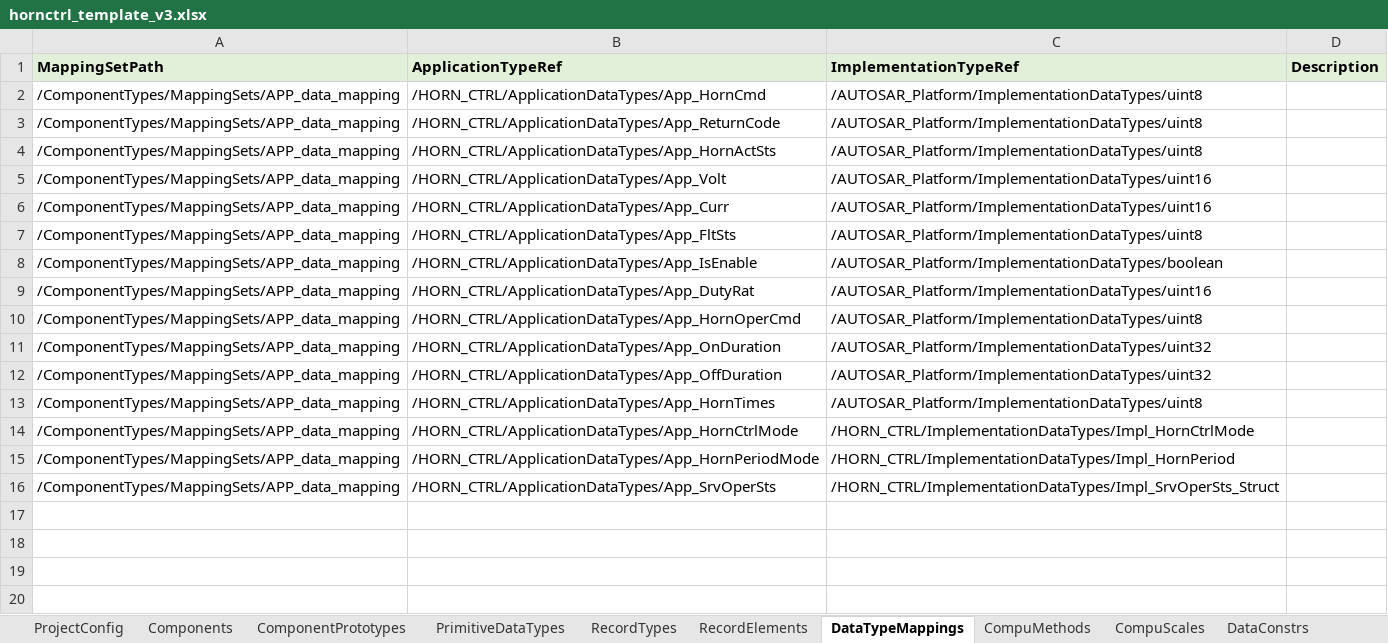
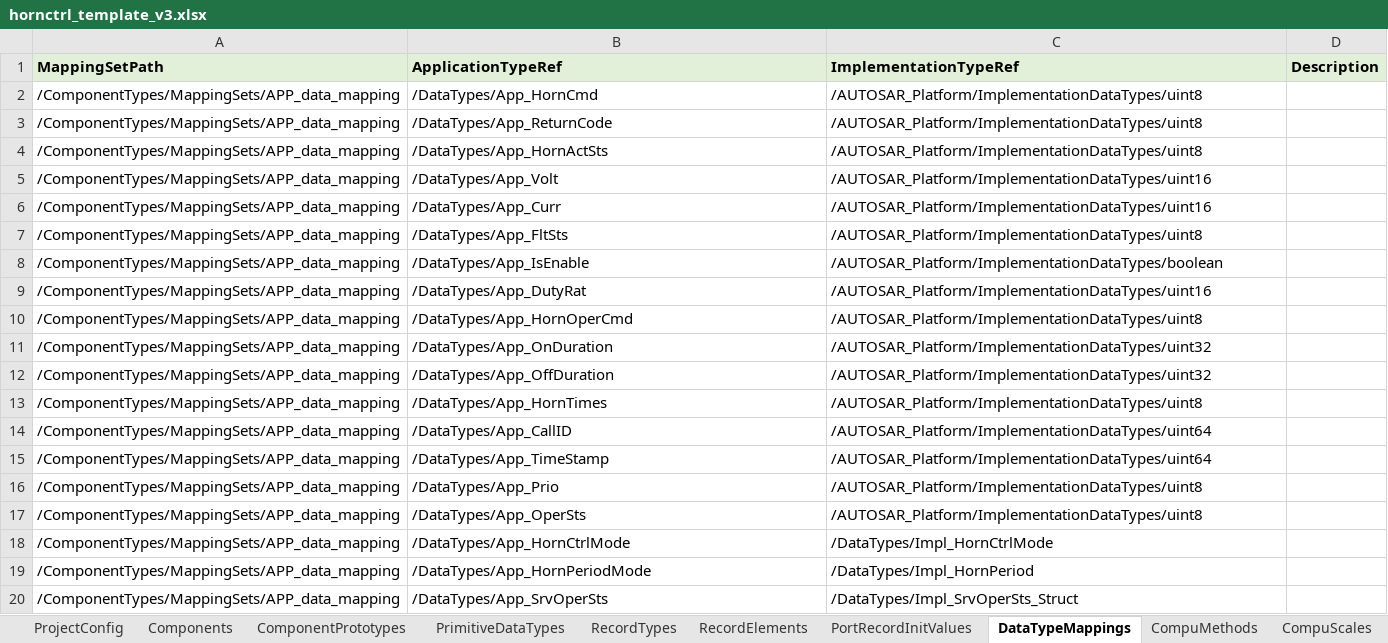
Before and after one commit to dandanhuang1214-ops/Generate-Arxml, an Excel workbook: data/input/hornctrl_template_v3.xlsx, sheet DataTypeMappings, drawn as a sheet; values as stored, in another font and other column widths than the file's, no borders; addresses are those after the commit; the diff names each change by its address in the sheet, - before the commit and + after, or states it on an @@ line.

```diff
--- a/data/input/hornctrl_template_v3.xlsx (sheet DataTypeMappings)
+++ b/data/input/hornctrl_template_v3.xlsx (sheet DataTypeMappings)
+sheet tab: PortRecordInitValues
-B2 (ApplicationTypeRef): /HORN_CTRL/ApplicationDataTypes/App_HornCmd
+B2 (ApplicationTypeRef): /DataTypes/App_HornCmd
-B3 (ApplicationTypeRef): /HORN_CTRL/ApplicationDataTypes/App_ReturnCode
+B3 (ApplicationTypeRef): /DataTypes/App_ReturnCode
-B4 (ApplicationTypeRef): /HORN_CTRL/ApplicationDataTypes/App_HornActSts
+B4 (ApplicationTypeRef): /DataTypes/App_HornActSts
-B5 (ApplicationTypeRef): /HORN_CTRL/ApplicationDataTypes/App_Volt
+B5 (ApplicationTypeRef): /DataTypes/App_Volt
-B6 (ApplicationTypeRef): /HORN_CTRL/ApplicationDataTypes/App_Curr
+B6 (ApplicationTypeRef): /DataTypes/App_Curr
-B7 (ApplicationTypeRef): /HORN_CTRL/ApplicationDataTypes/App_FltSts
+B7 (ApplicationTypeRef): /DataTypes/App_FltSts
-B8 (ApplicationTypeRef): /HORN_CTRL/ApplicationDataTypes/App_IsEnable
+B8 (ApplicationTypeRef): /DataTypes/App_IsEnable
-B9 (ApplicationTypeRef): /HORN_CTRL/ApplicationDataTypes/App_DutyRat
+B9 (ApplicationTypeRef): /DataTypes/App_DutyRat
-B10 (ApplicationTypeRef): /HORN_CTRL/ApplicationDataTypes/App_HornOperCmd
+B10 (ApplicationTypeRef): /DataTypes/App_HornOperCmd
-B11 (ApplicationTypeRef): /HORN_CTRL/ApplicationDataTypes/App_OnDuration
+B11 (ApplicationTypeRef): /DataTypes/App_OnDuration
-B12 (ApplicationTypeRef): /HORN_CTRL/ApplicationDataTypes/App_OffDuration
+B12 (ApplicationTypeRef): /DataTypes/App_OffDuration
-B13 (ApplicationTypeRef): /HORN_CTRL/ApplicationDataTypes/App_HornTimes
+B13 (ApplicationTypeRef): /DataTypes/App_HornTimes
+row 14: /ComponentTypes/MappingSets/APP_data_mapping | /DataTypes/App_CallID | /AUTOSAR_Platform/ImplementationDataTypes/uint64
+row 15: /ComponentTypes/MappingSets/APP_data_mapping | /DataTypes/App_TimeStamp | /AUTOSAR_Platform/ImplementationDataTypes/uint64
+row 16: /ComponentTypes/MappingSets/APP_data_mapping | /DataTypes/App_Prio | /AUTOSAR_Platform/ImplementationDataTypes/uint8
+row 17: /ComponentTypes/MappingSets/APP_data_mapping | /DataTypes/App_OperSts | /AUTOSAR_Platform/ImplementationDataTypes/uint8
-B18 (ApplicationTypeRef): /HORN_CTRL/ApplicationDataTypes/App_HornCtrlMode
+B18 (ApplicationTypeRef): /DataTypes/App_HornCtrlMode
-C18 (ImplementationTypeRef): /HORN_CTRL/ImplementationDataTypes/Impl_HornCtrlMode
+C18 (ImplementationTypeRef): /DataTypes/Impl_HornCtrlMode
-B19 (ApplicationTypeRef): /HORN_CTRL/ApplicationDataTypes/App_HornPeriodMode
+B19 (ApplicationTypeRef): /DataTypes/App_HornPeriodMode
-C19 (ImplementationTypeRef): /HORN_CTRL/ImplementationDataTypes/Impl_HornPeriod
+C19 (ImplementationTypeRef): /DataTypes/Impl_HornPeriod
-B20 (ApplicationTypeRef): /HORN_CTRL/ApplicationDataTypes/App_SrvOperSts
+B20 (ApplicationTypeRef): /DataTypes/App_SrvOperSts
-C20 (ImplementationTypeRef): /HORN_CTRL/ImplementationDataTypes/Impl_SrvOperSts_Struct
+C20 (ImplementationTypeRef): /DataTypes/Impl_SrvOperSts_Struct
```
Also changed, not shown: sheet PrimitiveDataTypes, sheet CompuScales, sheet RecordElements, sheet Ports, sheet ProjectConfig, sheet DataConstrs, 8 more sheets, 40 other files.
